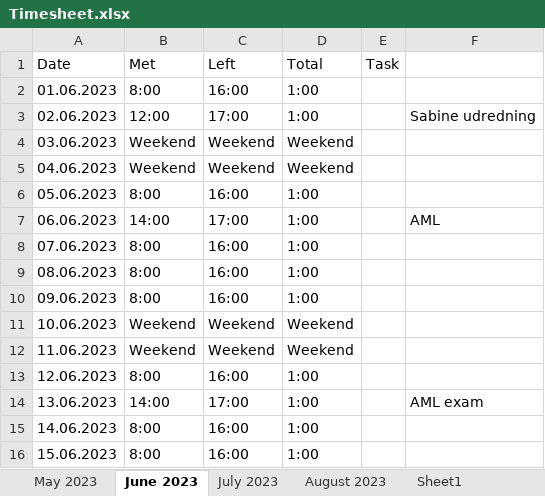
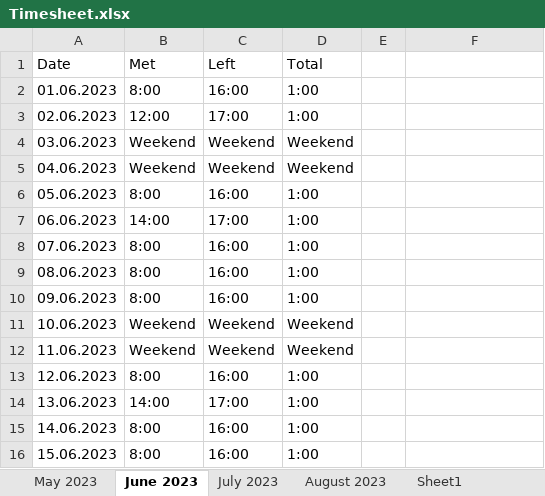
Before and after one commit to ElDoeringo/PythonLearning, an Excel workbook: Python_2024/Excel/Timesheet.xlsx, sheet June 2023, drawn as a sheet; only a part is shown; values as stored, in another font and other column widths than the file's, no borders; the diff names each change by its address in the sheet, - before the commit and + after, or states it on an @@ line.

```diff
--- a/Python_2024/Excel/Timesheet.xlsx (sheet June 2023)
+++ b/Python_2024/Excel/Timesheet.xlsx (sheet June 2023)
-E1: Task
+E1: (empty)
-F3: Sabine udredning
+F3: (empty)
-F7: AML
+F7: (empty)
-F14: AML exam
+F14: (empty)
```
Also changed, not shown: sheet May 2023, sheet July 2023, sheet August 2023.
